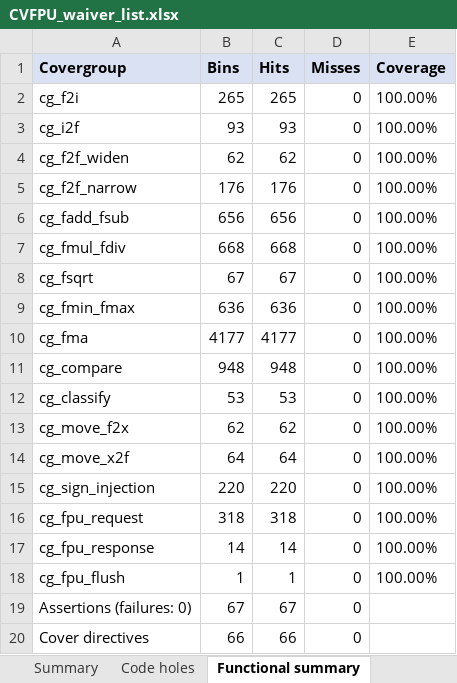
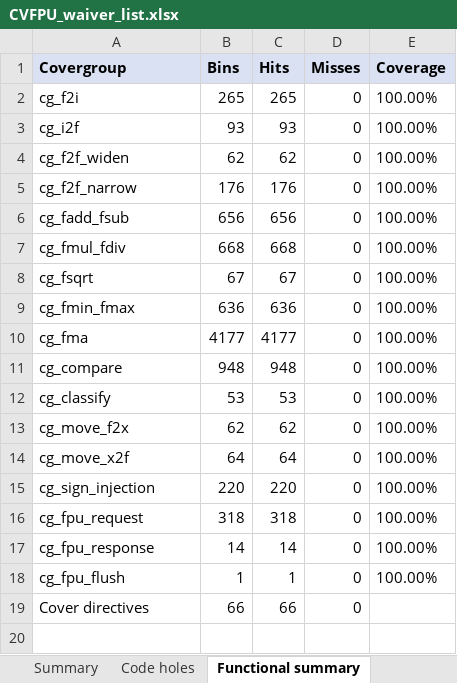
Before and after one commit to openhwfoundation/programs, an Excel workbook: Project-Descriptions-and-Plans/CV-FPU/Milestone-data/RTL_v1.0.0/CVFPU_waiver_list.xlsx, sheet Functional summary, drawn as a sheet; values as stored, in another font and other column widths than the file's, no borders; the diff names each change by its address in the sheet, - before the commit and + after, or states it on an @@ line.

```diff
--- a/Project-Descriptions-and-Plans/CV-FPU/Milestone-data/RTL_v1.0.0/CVFPU_waiver_list.xlsx (sheet Functional summary)
+++ b/Project-Descriptions-and-Plans/CV-FPU/Milestone-data/RTL_v1.0.0/CVFPU_waiver_list.xlsx (sheet Functional summary)
-row 19: Assertions (failures: 0) | 67 | 67 | 0
```
Also changed, not shown: sheet Code holes, sheet Summary, Project-Descriptions-and-Plans/CV-FPU/Milestone-data/RTL_v1.0.0/OpenHWFdn_TRL5_CVFPU_Checklist.xlsx, Project-Descriptions-and-Plans/CV-FPU/Milestone-data/RTL_v1.0.0/Testplan/cvfpu_uvm_testplan.xlsx, 16 other files.
